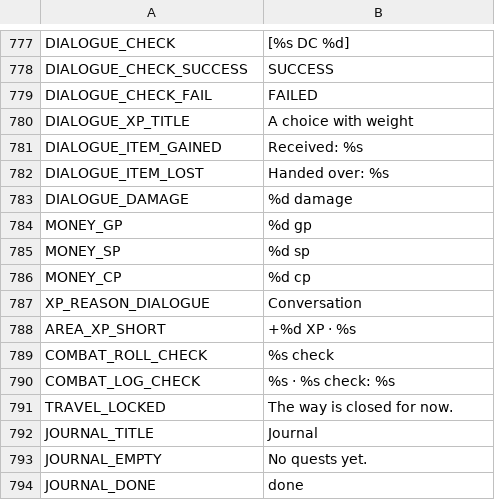
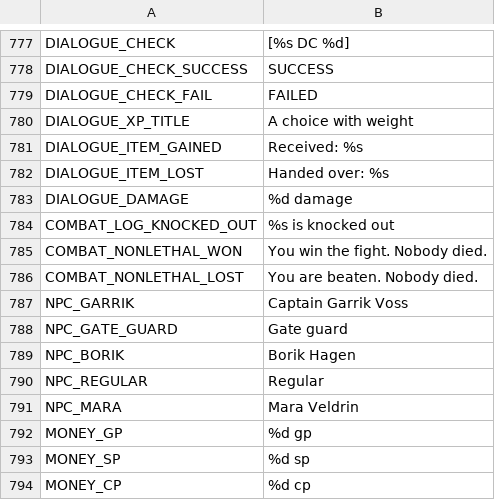
Before and after one commit to Wuerfelduell/Testrepo, a CSV file: localization/strings.csv, drawn as a sheet; only a part is shown, gaps mark what is left out; the shorter side is filled out with more unchanged rows; the diff names each change by its address in the sheet, - before the commit and + after, or states it on an @@ line.

```diff
--- a/localization/strings.csv
+++ b/localization/strings.csv
+row 784: COMBAT_LOG_KNOCKED_OUT | %s is knocked out
+row 785: COMBAT_NONLETHAL_WON | You win the fight. Nobody died.
+row 786: COMBAT_NONLETHAL_LOST | You are beaten. Nobody died.
+row 787: NPC_GARRIK | Captain Garrik Voss
+row 788: NPC_GATE_GUARD | Gate guard
+row 789: NPC_BORIK | Borik Hagen
+row 790: NPC_REGULAR | Regular
+row 791: NPC_MARA | Mara Veldrin
```
Also changed, not shown: 16 other files.
